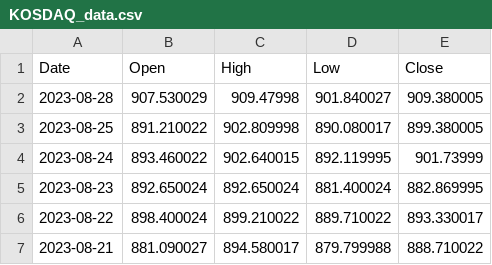
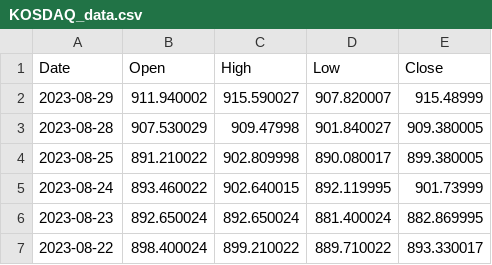
Before and after one commit to defendersunbin/backendserver, a CSV file: KOSDAQ_data.csv, drawn as a sheet; only a part is shown; the shorter side is filled out with more unchanged rows.

```diff
--- a/KOSDAQ_data.csv
+++ b/KOSDAQ_data.csv
@@ -1,2 +1,3 @@
 Date,Open,High,Low,Close
+2023-08-29,911.940002,915.590027,907.820007,915.48999
 2023-08-28,907.530029,909.47998,901.840027,909.380005
```
Also changed, not shown: KOSPI200_data.csv, KOSPI_data.csv, 3 other files.
